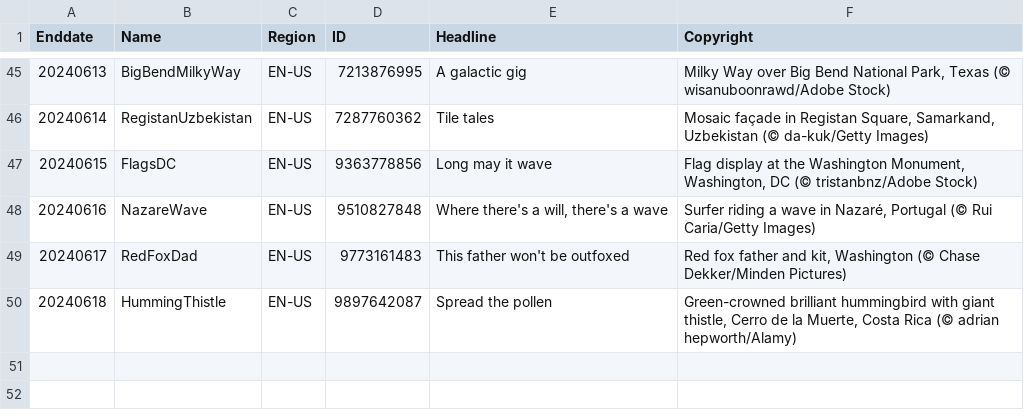
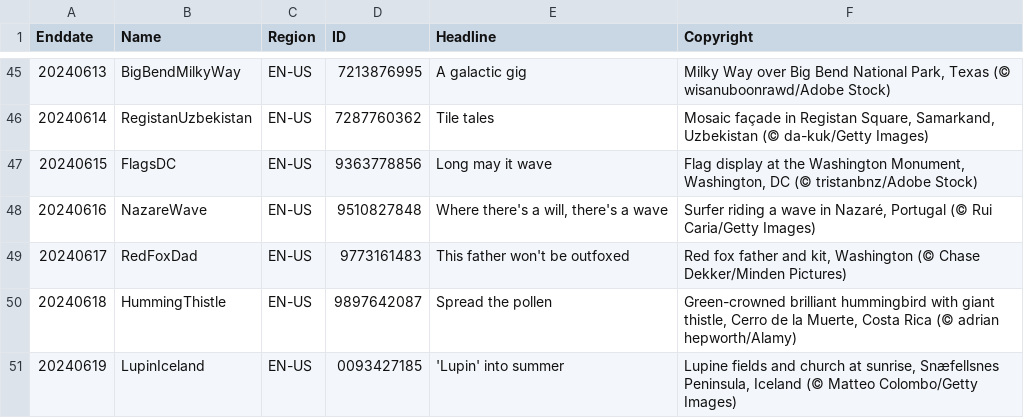
Before and after one commit to tauyoungsama/imageArchive, a CSV file: metadata/EN-US.csv, drawn as a sheet; only a part is shown, gaps mark what is left out.

```diff
--- a/metadata/EN-US.csv
+++ b/metadata/EN-US.csv
@@ -50 +50,2 @@ Enddate,Name,Region,ID,Headline,Copyright
 20240618,HummingThistle,EN-US,9897642087,"Spread the pollen","Green-crowned brilliant hummingbird with giant thistle, Cerro de la Muerte, Costa Rica (© adrian hepworth/Alamy)"
+20240619,LupinIceland,EN-US,0093427185,"'Lupin' into summer","Lupine fields and church at sunrise, Snæfellsnes Peninsula, Iceland (© Matteo Colombo/Getty Images)"
```
Also changed, not shown: metadata/DE-DE.csv, metadata/FR-FR.csv, 12 other files.
